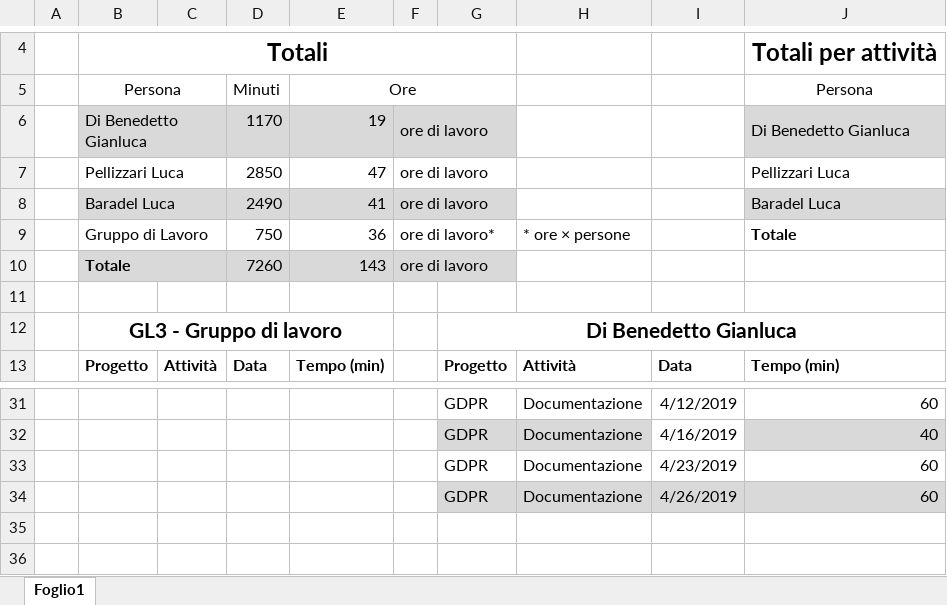
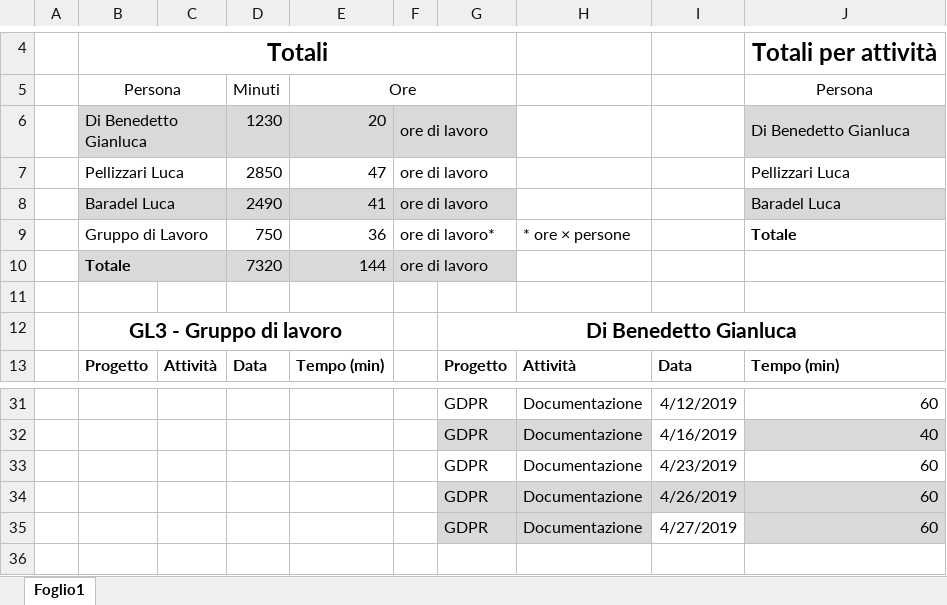
Before and after one commit to GL3-IngegneriaDelSoftware2/GDPRProject, an Excel workbook: Documentazione/GDPRPrj_TempiLavoro/GDPRPrj_TempiLavoro_GL3.xlsx, sheet Foglio1, drawn as a sheet; only a part is shown, gaps mark what is left out; values as stored, in another font and other column widths than the file's, no borders; the diff names each change by its address in the sheet, - before the commit and + after, or states it on an @@ line.

Commit message:
Update GDPRPrj_TempiLavoro_GL3.xlsx

```diff
--- a/Documentazione/GDPRPrj_TempiLavoro/GDPRPrj_TempiLavoro_GL3.xlsx (sheet Foglio1)
+++ b/Documentazione/GDPRPrj_TempiLavoro/GDPRPrj_TempiLavoro_GL3.xlsx (sheet Foglio1)
-D6 (Minuti): 1170
+D6 (Minuti): 1230
-E6 (Ore): 19
+E6 (Ore): 20
-D10 (Minuti): 7260
+D10 (Minuti): 7320
-E10 (Ore): 143
+E10 (Ore): 144
-G35: (empty)
+G35: GDPR
-G35:H35 fill: none
+G35:H35 fill: #D9D9D9
-H35: (empty)
+H35: Documentazione
-I35: (empty)
+I35: 4/27/2019
-J35 (Persona): (empty)
+J35 (Persona): 60
-J35 fill: none
+J35 fill: #D9D9D9
```
